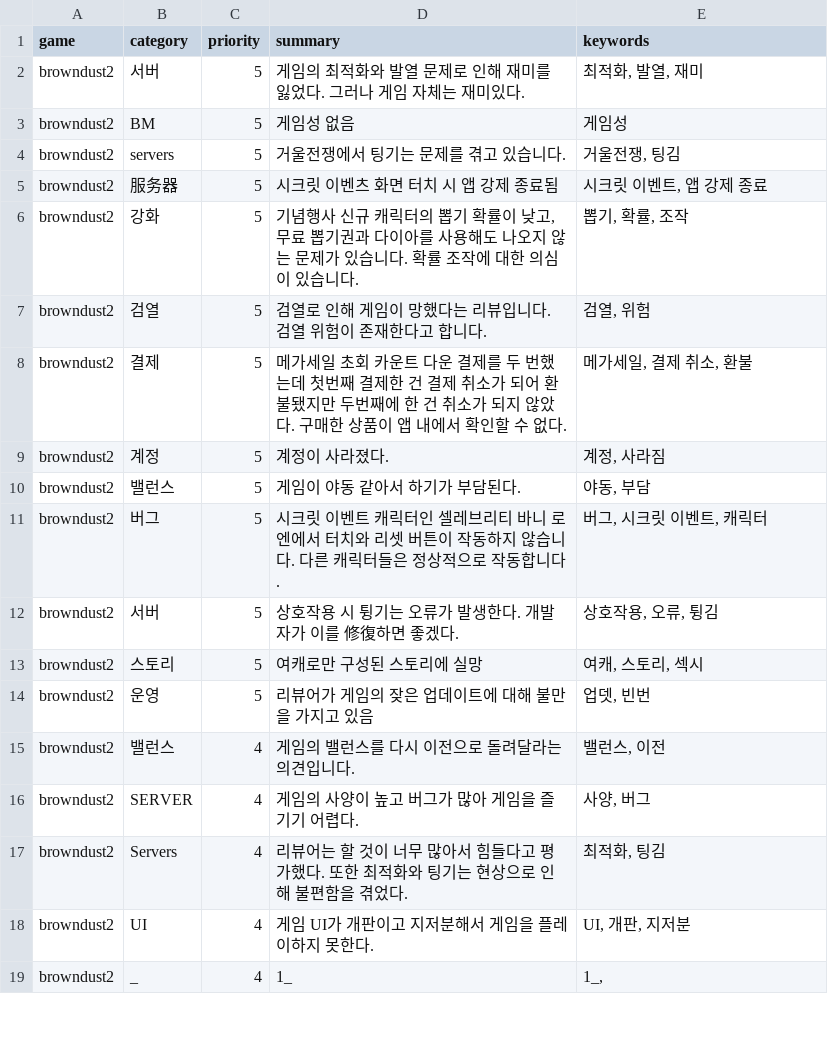
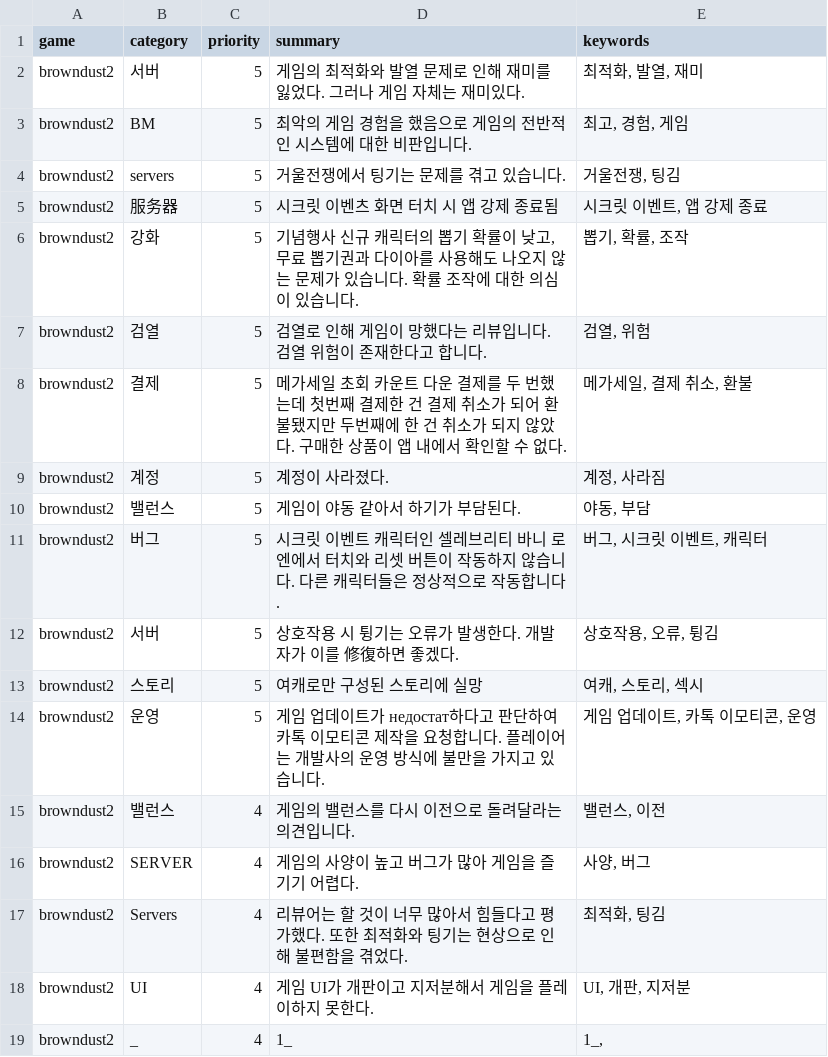
Before and after one commit to roid-eng/game-voc-analyzer, a CSV file: data/top_issues.csv, drawn as a sheet; only a part is shown.

```diff
--- a/data/top_issues.csv
+++ b/data/top_issues.csv
@@ -2,3 +2,3 @@
 browndust2, 서버,5,게임의 최적화와 발열 문제로 인해 재미를 잃었다. 그러나 게임 자체는 재미있다.,"최적화, 발열, 재미"
-browndust2,BM,5,게임성 없음,게임성
+browndust2,BM,5,최악의 게임 경험을 했음으로 게임의 전반적인 시스템에 대한 비판입니다.,"최고, 경험, 게임"
 browndust2,servers,5,거울전쟁에서 팅기는 문제를 겪고 있습니다.,"거울전쟁, 팅김"
@@ -13,3 +13,3 @@ browndust2,서버,5,상호작용 시 튕기는 오류가 발생한다. 개발자
 browndust2,스토리,5,여캐로만 구성된 스토리에 실망,"여캐, 스토리, 섹시"
-browndust2,운영,5,리뷰어가 게임의 잦은 업데이트에 대해 불만을 가지고 있음,"업뎃, 빈번"
+browndust2,운영,5,게임 업데이트가 недостат하다고 판단하여 카톡 이모티콘 제작을 요청합니다. 플레이어는 개발사의 운영 방식에 불만을 가지고 있습니다.,"게임 업데이트, 카톡 이모티콘, 운영"
 browndust2, 밸런스,4,게임의 밸런스를 다시 이전으로 돌려달라는 의견입니다.," 밸런스, 이전"
```
Also changed, not shown: data/reviews.csv, 1 other file.
